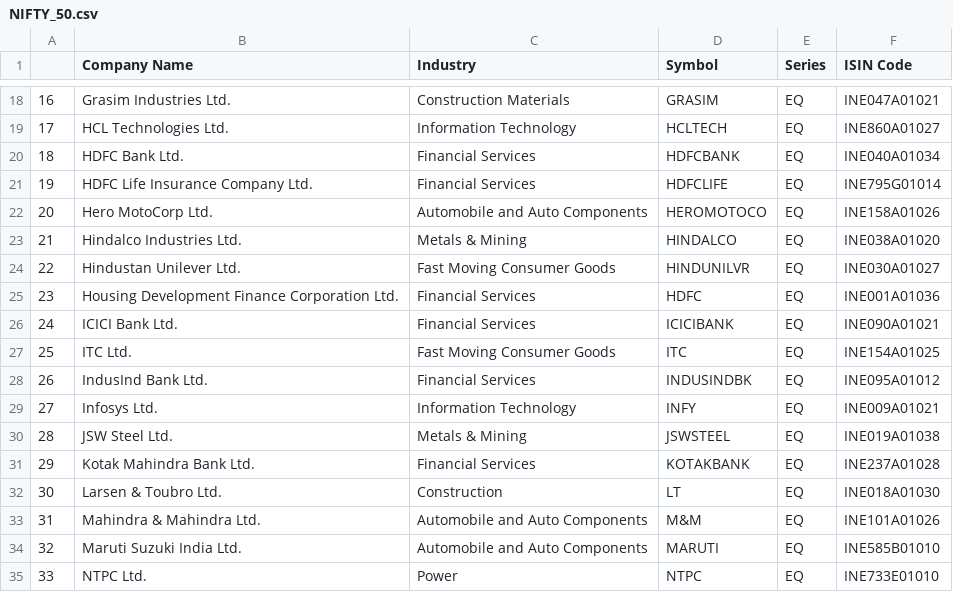
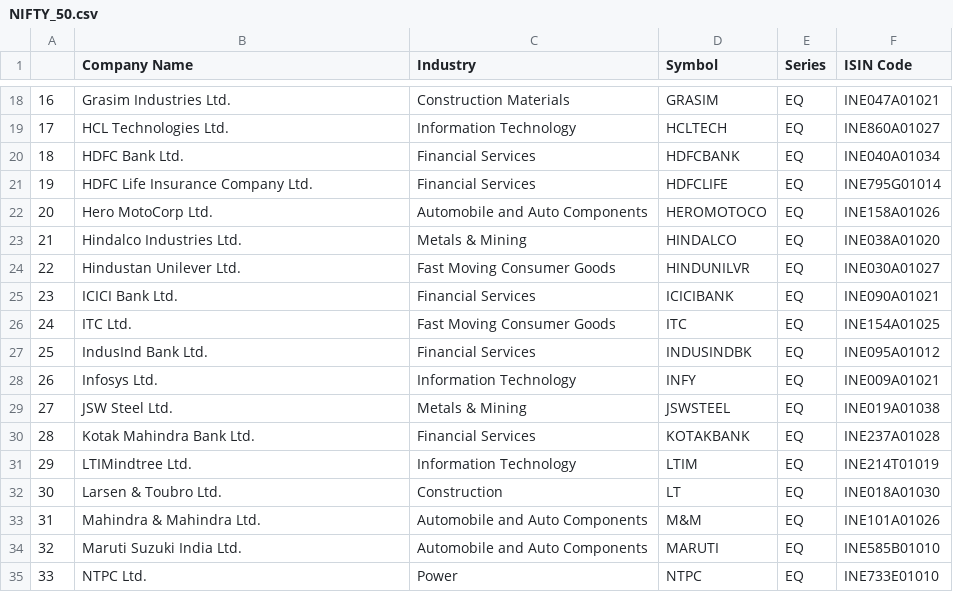
Before and after one commit to Shubxam/Nifty-500-Live-Sentiment-Analysis, a CSV file: datasets/NIFTY_50.csv, drawn as a sheet; only a part is shown, gaps mark what is left out; removed rows and columns are numbered as before the commit, all else as after; the diff names each change by its address in the sheet, - before the commit and + after, or states it on an @@ line.

```diff
--- a/datasets/NIFTY_50.csv
+++ b/datasets/NIFTY_50.csv
-row 25: 23 | Housing Development Finance Corporation Ltd. | Financial Services | HDFC | EQ | INE001A01036
@@ column A renumbered between rows 25 and 30 @@
+row 31: 29 | LTIMindtree Ltd. | Information Technology | LTIM | EQ | INE214T01019
```
Also changed, not shown: datasets/NIFTY_100.csv, datasets/NIFTY_200.csv, 3 other files.
